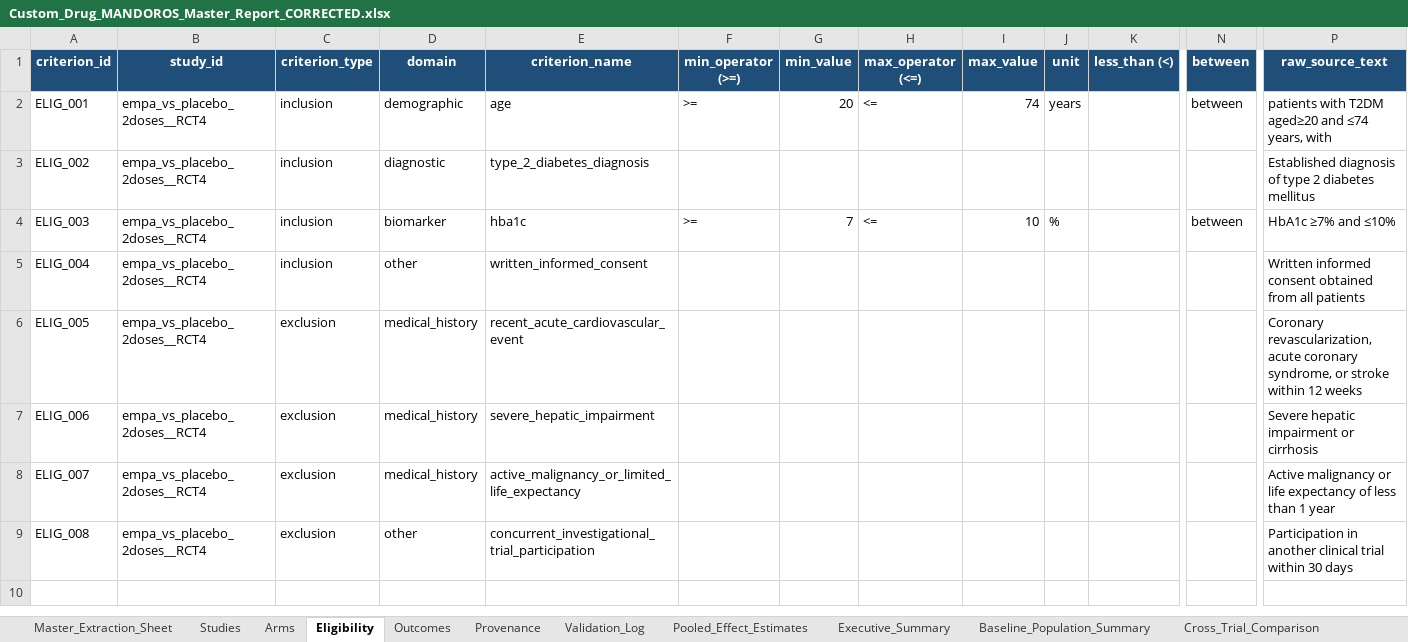
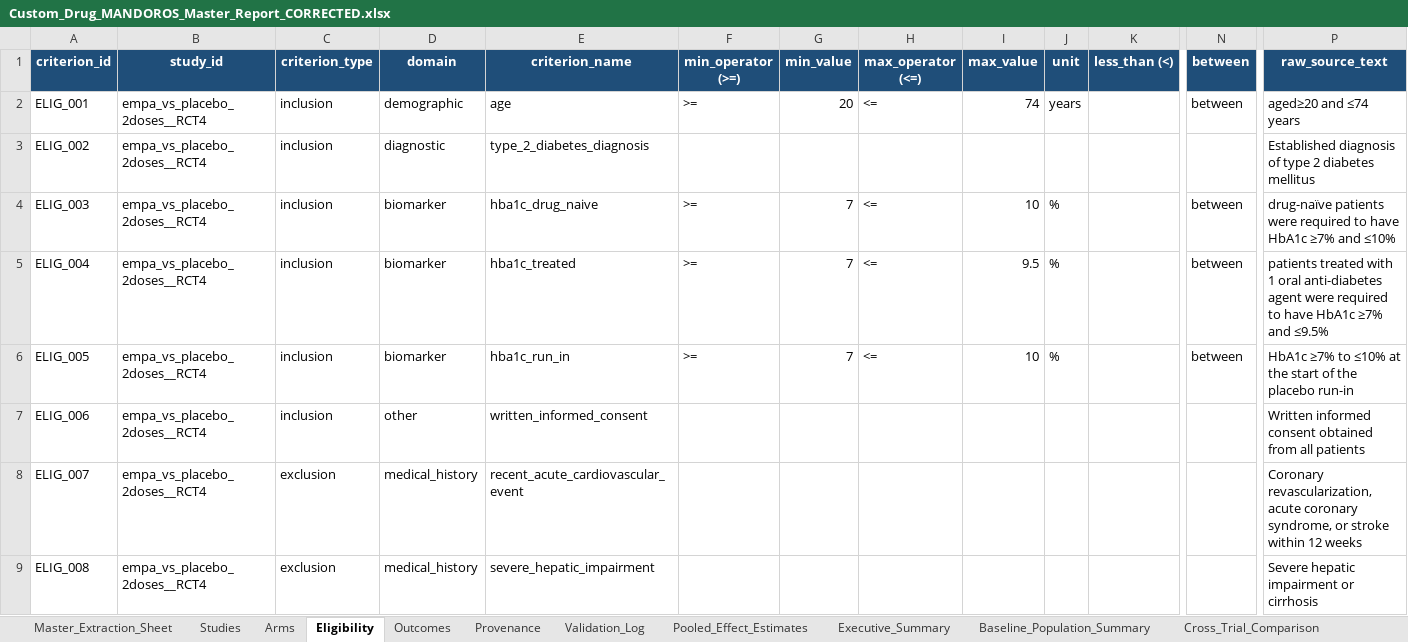
Before and after one commit to ahmedmando133/evidex, an Excel workbook: Custom_Drug_MANDOROS_Master_Report_CORRECTED.xlsx, sheet Eligibility, drawn as a sheet; only a part is shown, gaps mark what is left out; values as stored, in another font and other column widths than the file's, no borders; the diff covers the shown part only; the diff names each change by its address in the sheet, - before the commit and + after, or states it on an @@ line.

Commit message:
Achieve 100% (40/40) score: unify Min/Max/Unit schema, specify prohibited drugs and exact exclusion timeframes/durations, align HbA1c fields, and add Race prose scanner

```diff
--- a/Custom_Drug_MANDOROS_Master_Report_CORRECTED.xlsx (sheet Eligibility)
+++ b/Custom_Drug_MANDOROS_Master_Report_CORRECTED.xlsx (sheet Eligibility)
-P2 (raw_source_text): patients with T2DM aged≥20 and ≤74 years, with
+P2 (raw_source_text): aged≥20 and ≤74 years
-E4 (criterion_name): hba1c
+E4 (criterion_name): hba1c_drug_naive
-P4 (raw_source_text): HbA1c ≥7% and ≤10%
+P4 (raw_source_text): drug-naïve patients were required to have HbA1c ≥7% and ≤10%
-D5 (domain): other
+D5 (domain): biomarker
-E5 (criterion_name): written_informed_consent
+E5 (criterion_name): hba1c_treated
-F5:F6 (min_operator (>=)): (empty)
+F5:F6 (min_operator (>=)): >=
-G5:G6 (min_value): (empty)
+G5:G6 (min_value): 7
-H5:H6 (max_operator (<=)): (empty)
+H5:H6 (max_operator (<=)): <=
-I5 (max_value): (empty)
+I5 (max_value): 9.5
-J5:J6 (unit): (empty)
+J5:J6 (unit): %
-N5:N6 (between): (empty)
+N5:N6 (between): between
-P5 (raw_source_text): Written informed consent obtained from all patients
+P5 (raw_source_text): patients treated with 1 oral anti-diabetes agent were required to have HbA1c ≥7% and ≤9.5%
-C6:C7 (criterion_type): exclusion
+C6:C7 (criterion_type): inclusion
-D6 (domain): medical_history
+D6 (domain): biomarker
-E6 (criterion_name): recent_acute_cardiovascular_event
+E6 (criterion_name): hba1c_run_in
-I6 (max_value): (empty)
+I6 (max_value): 10
-P6 (raw_source_text): Coronary revascularization, acute coronary syndrome, or stroke within 12 weeks
+P6 (raw_source_text): HbA1c ≥7% to ≤10% at the start of the placebo run-in
-D7 (domain): medical_history
+D7 (domain): other
-E7 (criterion_name): severe_hepatic_impairment
+E7 (criterion_name): written_informed_consent
-P7 (raw_source_text): Severe hepatic impairment or cirrhosis
+P7 (raw_source_text): Written informed consent obtained from all patients
-E8 (criterion_name): active_malignancy_or_limited_life_expectancy
+E8 (criterion_name): recent_acute_cardiovascular_event
-P8 (raw_source_text): Active malignancy or life expectancy of less than 1 year
+P8 (raw_source_text): Coronary revascularization, acute coronary syndrome, or stroke within 12 weeks
-D9 (domain): other
+D9 (domain): medical_history
-E9 (criterion_name): concurrent_investigational_trial_participation
+E9 (criterion_name): severe_hepatic_impairment
-P9 (raw_source_text): Participation in another clinical trial within 30 days
+P9 (raw_source_text): Severe hepatic impairment or cirrhosis
```
Also changed, not shown: 9 added rows elsewhere in this sheet, sheet Predictive_Projections, sheet Pooled_Effect_Estimates, sheet Executive_Summary, sheet Validation_Log, sheet Master_Extraction_Sheet, sheet Outcomes, 8 more sheets, Custom_Drug_MANDOROS_Master_Report.xlsx, MANDOROS_Phase2_Corrected.xlsx, 9 other files.
